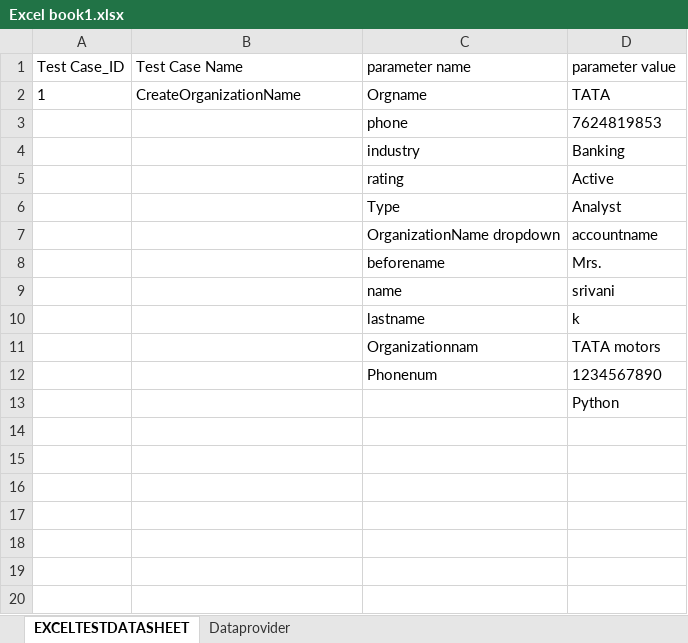
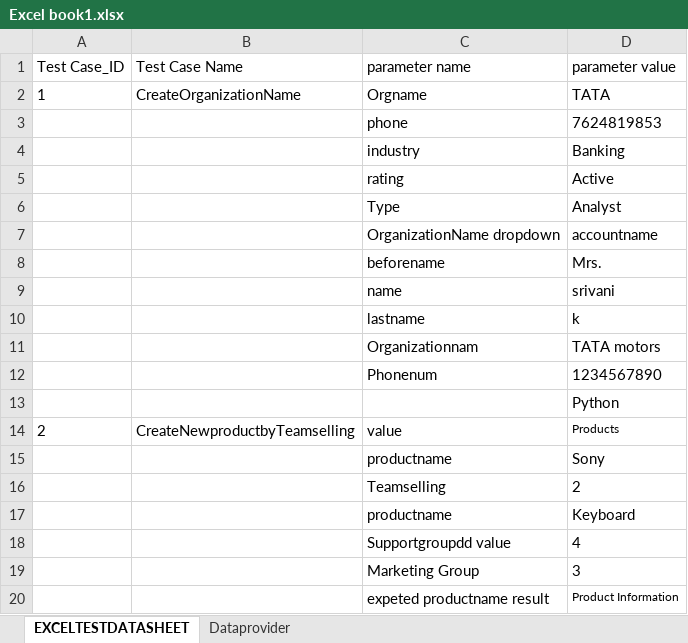
Before and after one commit to srivani1234567/newsrivani, an Excel workbook: Newproject/src/main/resources/Excel book1.xlsx, sheet EXCELTESTDATASHEET, drawn as a sheet; values as stored, in another font and other column widths than the file's, no borders; the diff names each change by its address in the sheet, - before the commit and + after, or states it on an @@ line.

```diff
--- a/Newproject/src/main/resources/Excel book1.xlsx (sheet EXCELTESTDATASHEET)
+++ b/Newproject/src/main/resources/Excel book1.xlsx (sheet EXCELTESTDATASHEET)
+row 14: 2 | CreateNewproductbyTeamselling | value | Products
+row 15:  |  | productname | Sony
+row 16:  |  | Teamselling | 2
+row 17:  |  | productname | Keyboard
+row 18:  |  | Supportgroupdd value | 4
+row 19:  |  | Marketing Group | 3
+row 20:  |  | expeted productname result | Product Information
```
Also changed, not shown: 44 other files.
